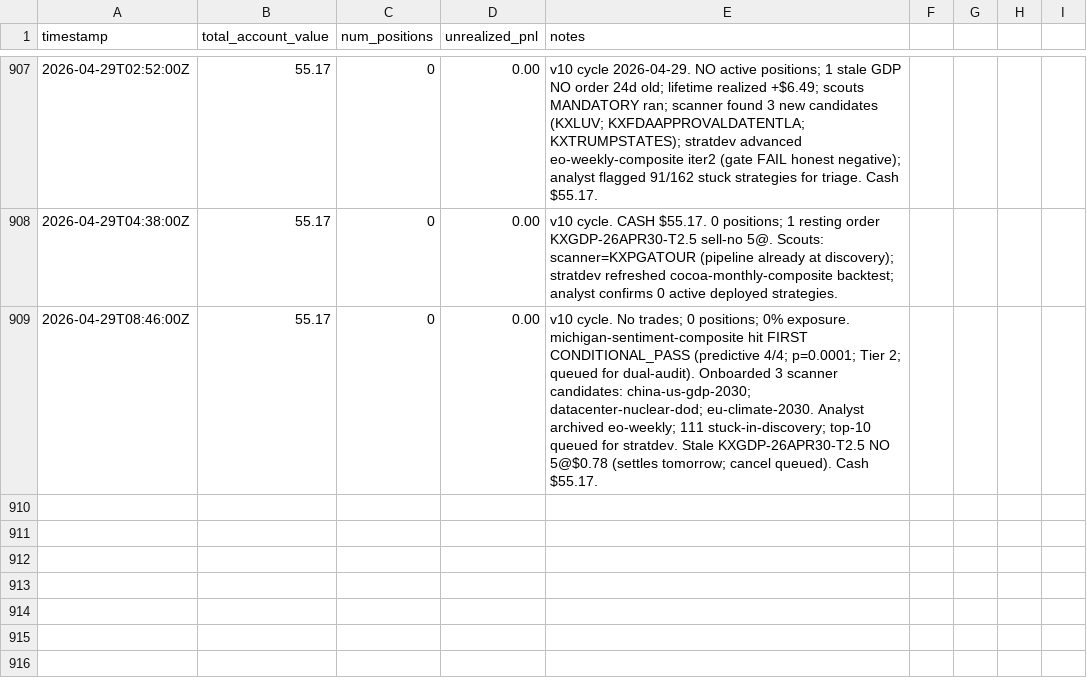
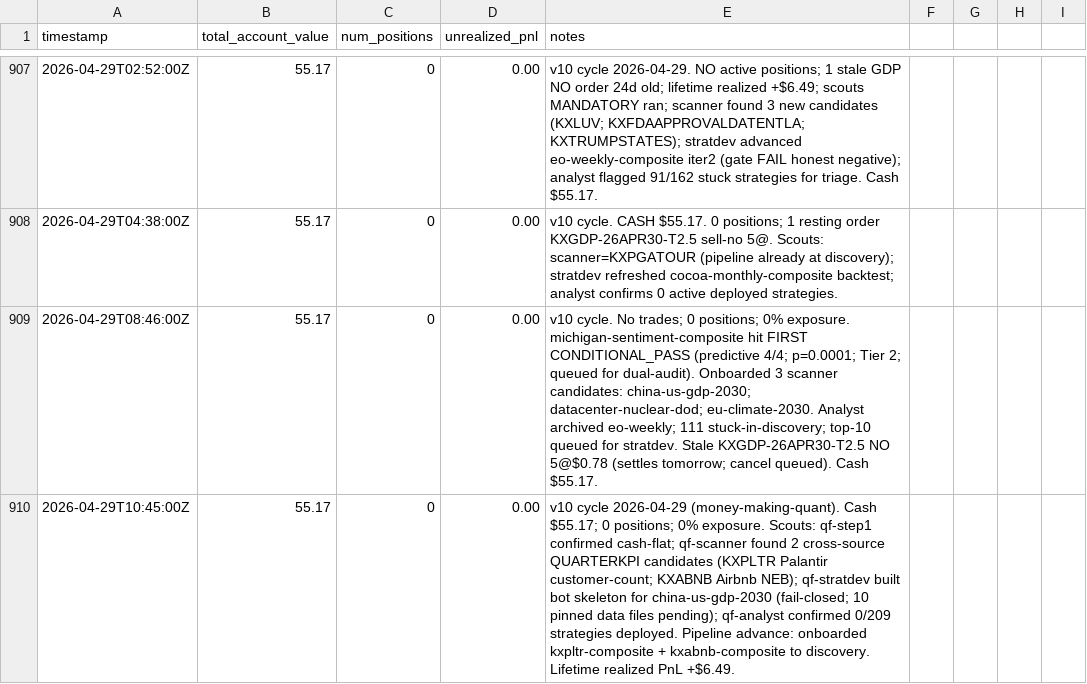
Before and after one commit to lsk567/omar-data, a CSV file: kalshi/quant/portfolio-history.csv, drawn as a sheet; only a part is shown, gaps mark what is left out.

Commit message:
Update quant portfolio data

```diff
--- a/kalshi/quant/portfolio-history.csv
+++ b/kalshi/quant/portfolio-history.csv
@@ -909 +909,2 @@ timestamp,total_account_value,num_positions,unrealized_pnl,notes
 2026-04-29T08:46:00Z,55.17,0,0.00,v10 cycle. No trades; 0 positions; 0% exposure. michigan-sentiment-composite hit FIRST CONDITIONAL_PASS (predictive 4/4; p=0.0001; Tier 2; queued for dual-audit). Onboarded 3 scanner candidates: china-us-gdp-2030; datacenter-nuclear-dod; eu-climate-2030. Analyst archived eo-weekly; 111 stuck-in-discovery; top-10 queued for stratdev. Stale KXGDP-26APR30-T2.5 NO 5@$0.78 (settles tomorrow; cancel queued). Cash $55.17.
+2026-04-29T10:45:00Z,55.17,0,0.00,v10 cycle 2026-04-29 (money-making-quant). Cash $55.17; 0 positions; 0% exposure. Scouts: qf-step1 confirmed cash-flat; qf-scanner found 2 cross-source QUARTERKPI candidates (KXPLTR Palantir customer-count; KXABNB Airbnb NEB); qf-stratdev built bot skeleton for china-us-gdp-2030 (fail-closed; 10 pinned data files pending); qf-analyst confirmed 0/209 strategies deployed. Pipeline advance: onboarded kxpltr-composite + kxabnb-composite to discovery. Lifetime realized PnL +$6.49.
```
